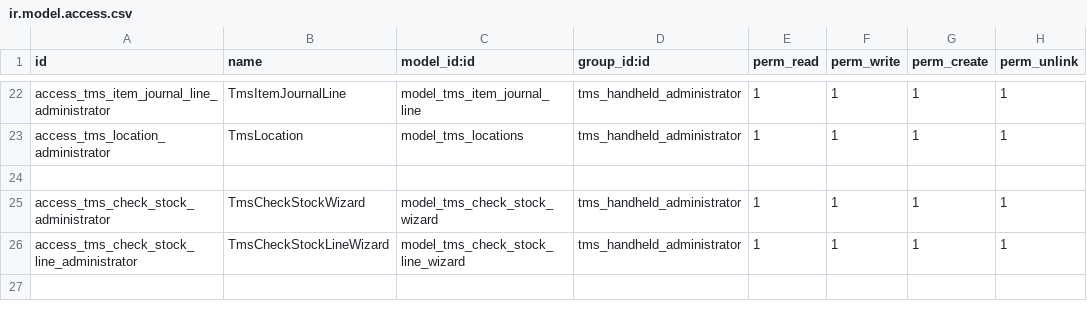
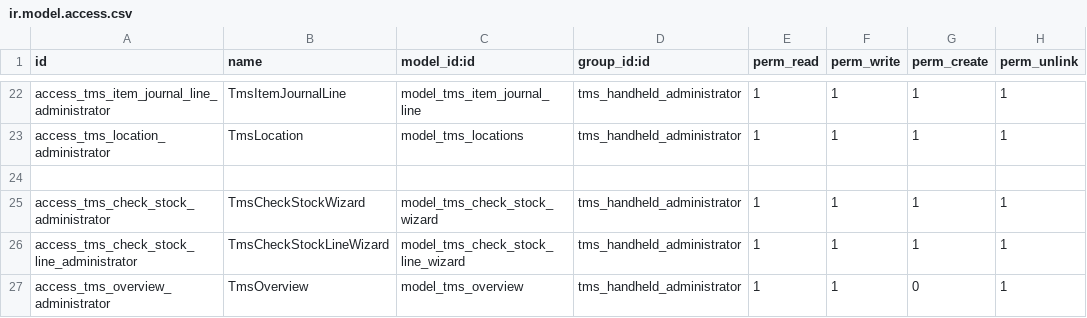
Before and after one commit to shafilahaf/tms_project, a CSV file: tr_tms_handheld/security/ir.model.access.csv, drawn as a sheet; only a part is shown, gaps mark what is left out; the diff names each change by its address in the sheet, - before the commit and + after, or states it on an @@ line.

Commit message:
add overview

```diff
--- a/tr_tms_handheld/security/ir.model.access.csv
+++ b/tr_tms_handheld/security/ir.model.access.csv
+row 27: access_tms_overview_administrator | TmsOverview | model_tms_overview | tms_handheld_administrator | 1 | 1 | 0 | 1
```
Also changed, not shown: 6 other files.
